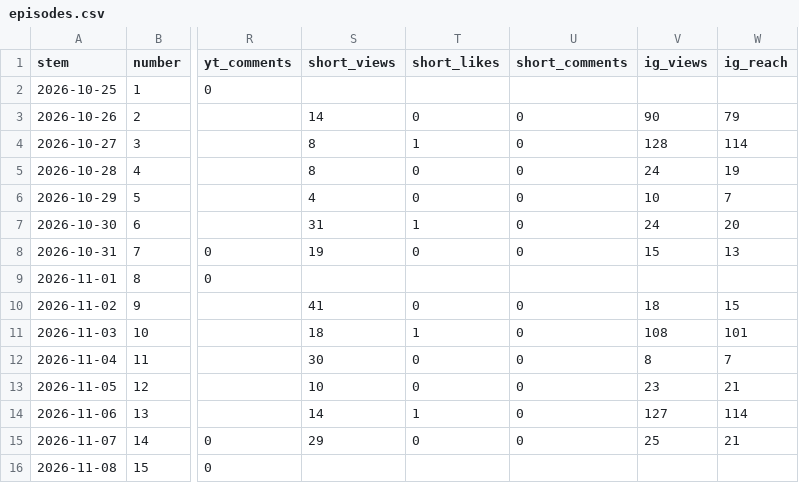
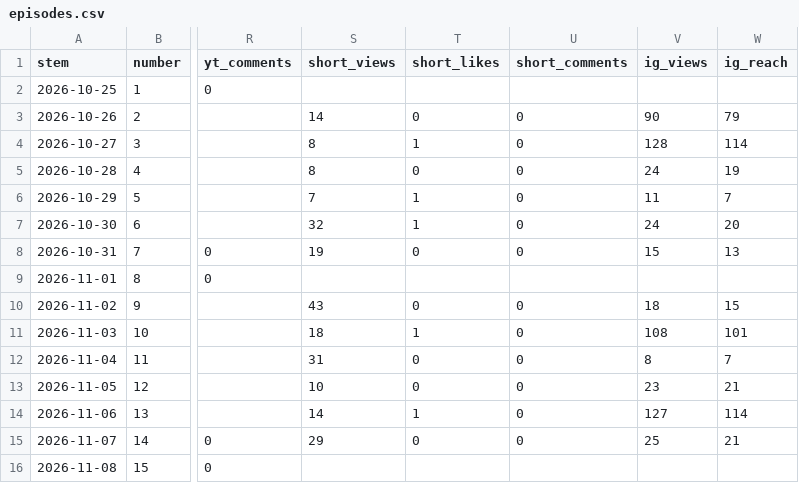
Before and after one commit to theplanningdesk/podcast, a CSV file: episodes.csv, drawn as a sheet; only a part is shown, gaps mark what is left out; the diff covers the shown part only; the diff names each change by its address in the sheet, - before the commit and + after, or states it on an @@ line.

```diff
--- a/episodes.csv
+++ b/episodes.csv
-S6 (short_views): 4
+S6 (short_views): 7
-T6 (short_likes): 0
+T6 (short_likes): 1
-V6 (ig_views): 10
+V6 (ig_views): 11
-S7 (short_views): 31
+S7 (short_views): 32
-S10 (short_views): 41
+S10 (short_views): 43
-S12 (short_views): 30
+S12 (short_views): 31
```
Also changed, not shown: 1 added row and 10 edited cells elsewhere in this file, channels.csv, 4 other files.
